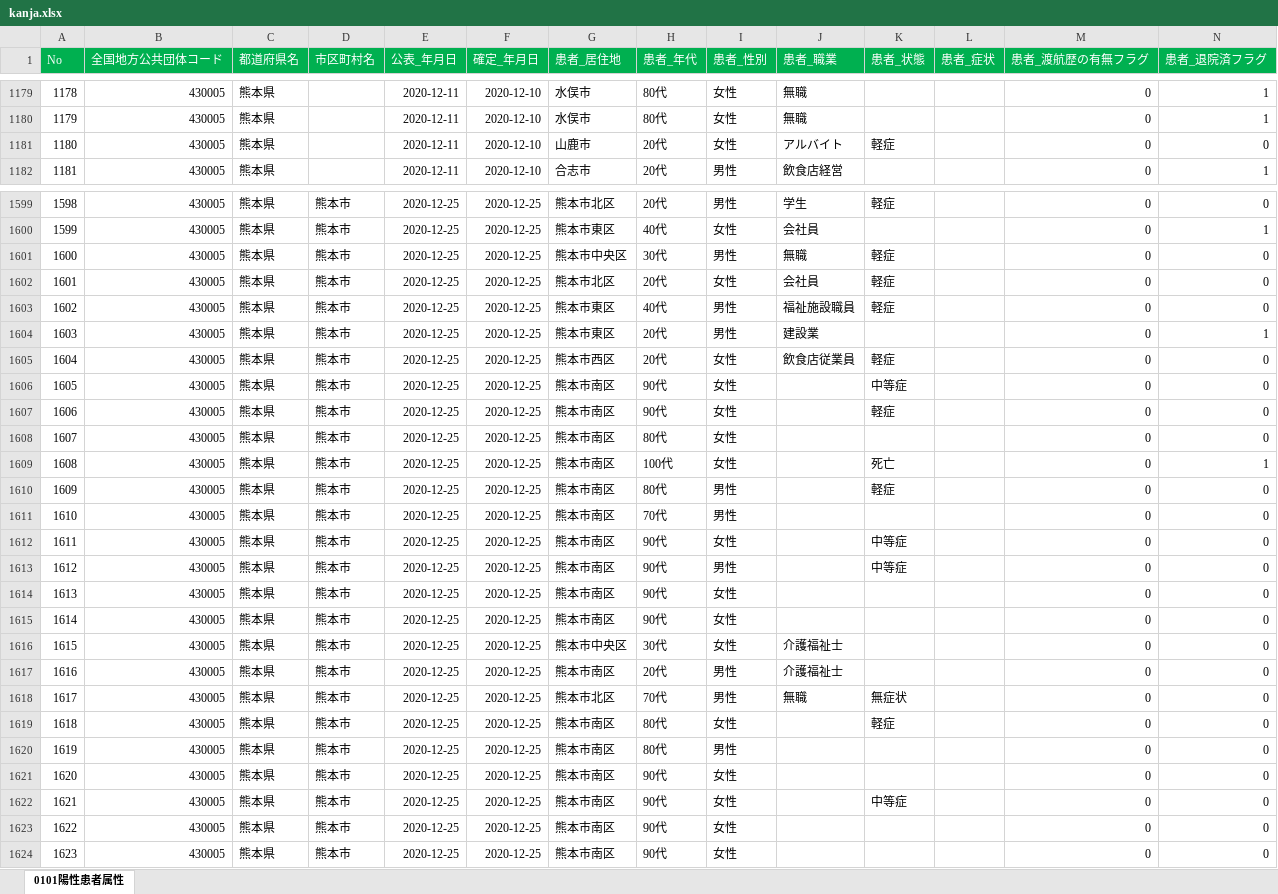
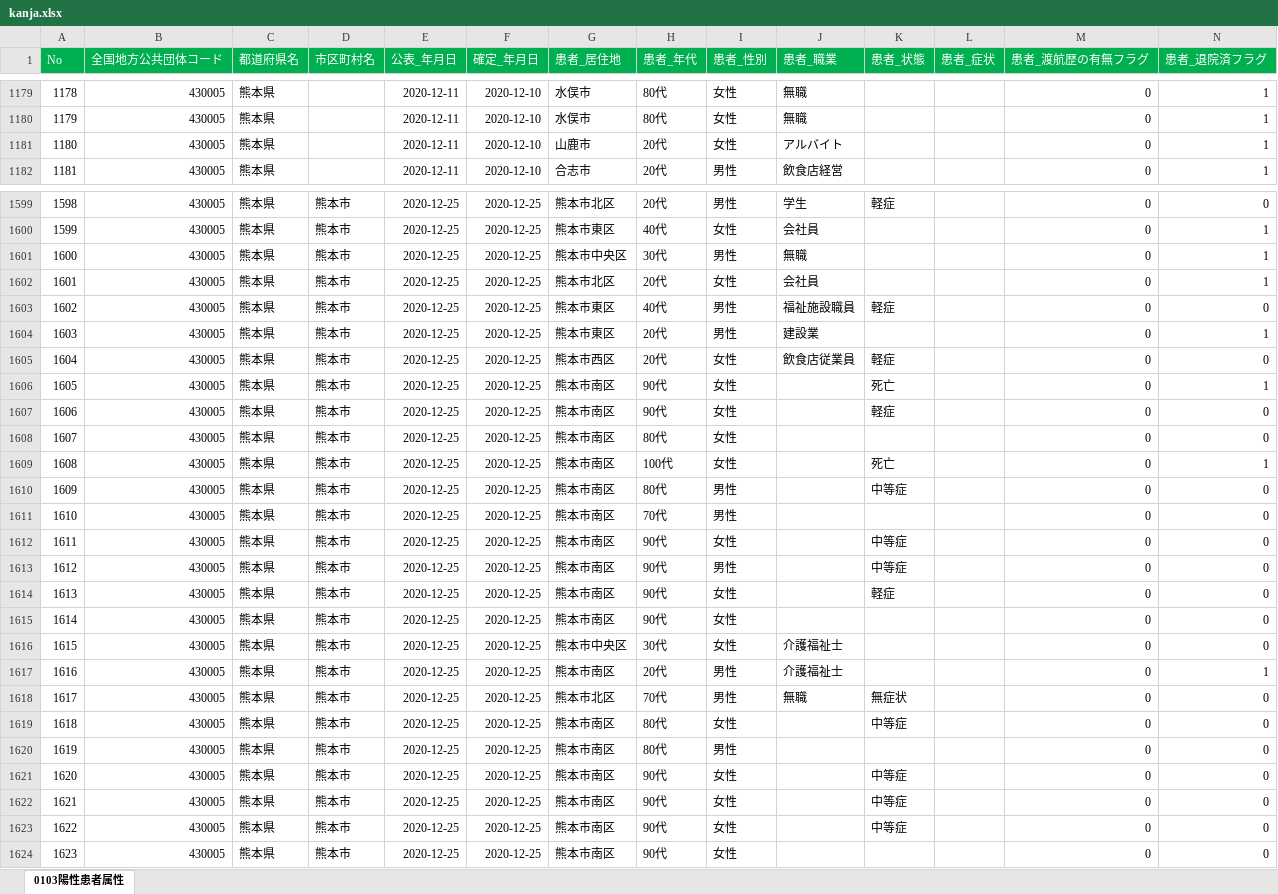
Before and after one commit to imabari/kumamoto-covid19, an Excel workbook: kanja.xlsx, sheet 0103陽性患者属性, drawn as a sheet; only a part is shown, gaps mark what is left out; values as stored, in another font and other column widths than the file's, no borders; removed rows and columns are numbered as before the commit, all else as after; rows hold the shown columns only; the diff covers the shown part only; the diff names each change by its address in the sheet, - before the commit and + after, or states it on an @@ line.

```diff
--- a/kanja.xlsx (sheet 0103陽性患者属性)
+++ b/kanja.xlsx (sheet 0103陽性患者属性)
-sheet tab: 0101陽性患者属性
+sheet tab: 0103陽性患者属性
-K1181 (患者_状態): 軽症
+K1181 (患者_状態): (empty)
-N1181 (患者_退院済フラグ): 0
+N1181 (患者_退院済フラグ): 1
-K1601:K1602 (患者_状態): 軽症
+K1601:K1602 (患者_状態): (empty)
-N1601:N1602 (患者_退院済フラグ): 0
+N1601:N1602 (患者_退院済フラグ): 1
-K1606 (患者_状態): 中等症
+K1606 (患者_状態): 死亡
-N1606 (患者_退院済フラグ): 0
+N1606 (患者_退院済フラグ): 1
-K1610 (患者_状態): 軽症
+K1610 (患者_状態): 中等症
-row 1614: 1613 | 430005 | 熊本県 | 熊本市 | 2020-12-25 | 2020-12-25 | 熊本市南区 | 90代 | 女性 |  |  |  | 0 | 0
+row 1614: 1613 | 430005 | 熊本県 | 熊本市 | 2020-12-25 | 2020-12-25 | 熊本市南区 | 90代 | 女性 |  | 軽症 |  | 0 | 0
-N1617 (患者_退院済フラグ): 0
+N1617 (患者_退院済フラグ): 1
-K1619 (患者_状態): 軽症
+K1619 (患者_状態): 中等症
-row 1621: 1620 | 430005 | 熊本県 | 熊本市 | 2020-12-25 | 2020-12-25 | 熊本市南区 | 90代 | 女性 |  |  |  | 0 | 0
@@ column A (No) renumbered between rows 1621 and 1948 @@
-row 1623: 1622 | 430005 | 熊本県 | 熊本市 | 2020-12-25 | 2020-12-25 | 熊本市南区 | 90代 | 女性 |  |  |  | 0 | 0
+row 1622: 1621 | 430005 | 熊本県 | 熊本市 | 2020-12-25 | 2020-12-25 | 熊本市南区 | 90代 | 女性 |  | 中等症 |  | 0 | 0
+row 1623: 1622 | 430005 | 熊本県 | 熊本市 | 2020-12-25 | 2020-12-25 | 熊本市南区 | 90代 | 女性 |  | 中等症 |  | 0 | 0
```
Also changed, not shown: 45 added rows, 1 removed row and 138 edited cells elsewhere in this sheet, kensa.xlsx, 1 other file.
